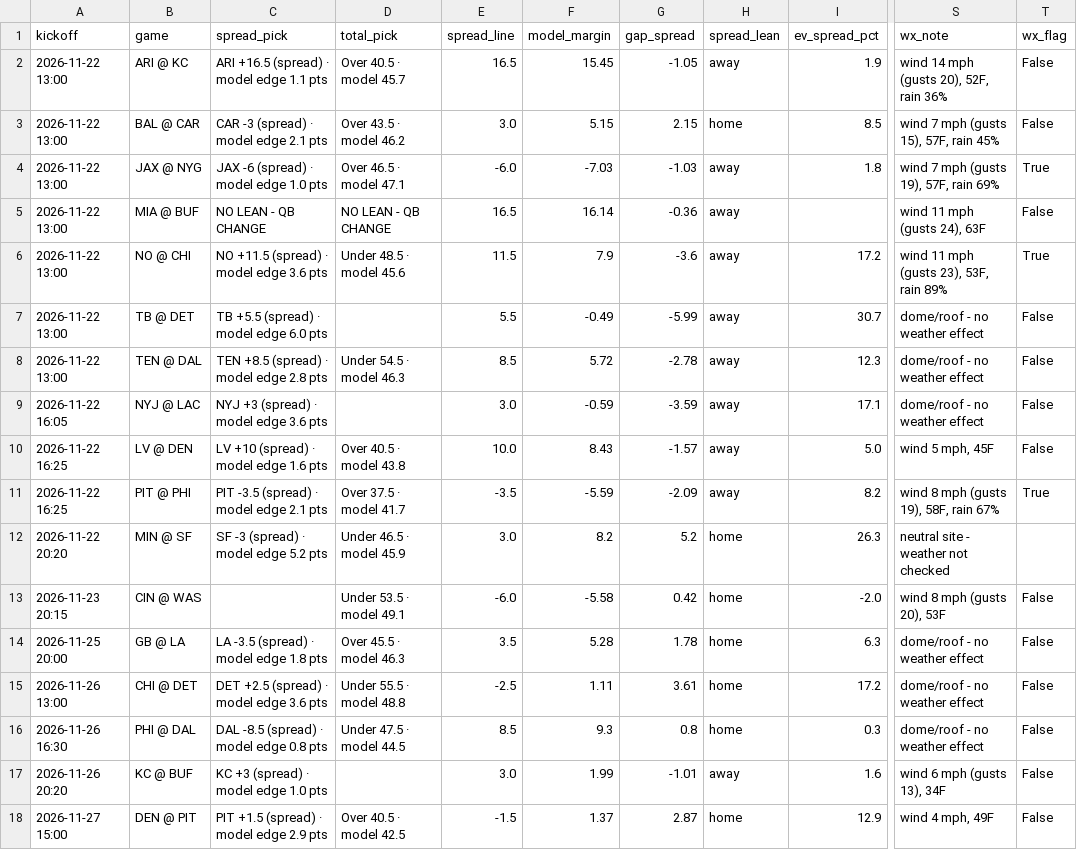
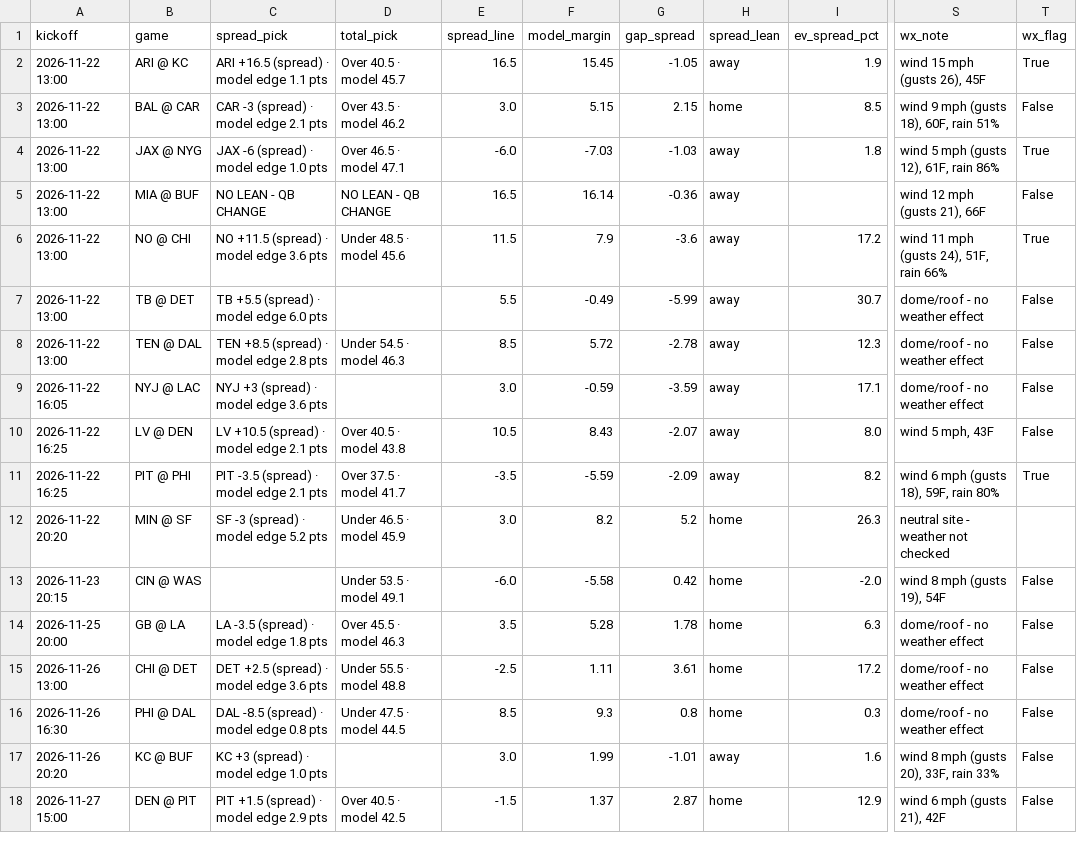
Before and after one commit to bmartinez83/nfl-cfb, a CSV file: outputs/nfl_weekly_predictions.csv, drawn as a sheet; only a part is shown, gaps mark what is left out; the diff names each change by its address in the sheet, - before the commit and + after, or states it on an @@ line.

```diff
--- a/outputs/nfl_weekly_predictions.csv
+++ b/outputs/nfl_weekly_predictions.csv
-S2 (wx_note): wind 14 mph (gusts 20), 52F, rain 36%
+S2 (wx_note): wind 15 mph (gusts 26), 45F
-T2 (wx_flag): False
+T2 (wx_flag): True
-S3 (wx_note): wind 7 mph (gusts 15), 57F, rain 45%
+S3 (wx_note): wind 9 mph (gusts 18), 60F, rain 51%
-S4 (wx_note): wind 7 mph (gusts 19), 57F, rain 69%
+S4 (wx_note): wind 5 mph (gusts 12), 61F, rain 86%
-S5 (wx_note): wind 11 mph (gusts 24), 63F
+S5 (wx_note): wind 12 mph (gusts 21), 66F
-S6 (wx_note): wind 11 mph (gusts 23), 53F, rain 89%
+S6 (wx_note): wind 11 mph (gusts 24), 51F, rain 66%
-C10 (spread_pick): LV +10 (spread) · model edge 1.6 pts
+C10 (spread_pick): LV +10.5 (spread) · model edge 2.1 pts
-E10 (spread_line): 10.0
+E10 (spread_line): 10.5
-G10 (gap_spread): -1.57
+G10 (gap_spread): -2.07
-I10 (ev_spread_pct): 5.0
+I10 (ev_spread_pct): 8.0
-S10 (wx_note): wind 5 mph, 45F
+S10 (wx_note): wind 5 mph, 43F
-S11 (wx_note): wind 8 mph (gusts 19), 58F, rain 67%
+S11 (wx_note): wind 6 mph (gusts 18), 59F, rain 80%
-S13 (wx_note): wind 8 mph (gusts 20), 53F
+S13 (wx_note): wind 8 mph (gusts 19), 54F
-S17 (wx_note): wind 6 mph (gusts 13), 34F
+S17 (wx_note): wind 8 mph (gusts 20), 33F, rain 33%
-S18 (wx_note): wind 4 mph, 49F
+S18 (wx_note): wind 6 mph (gusts 21), 42F
```
Also changed, not shown: outputs/nfl_log.csv, 1 other file.
